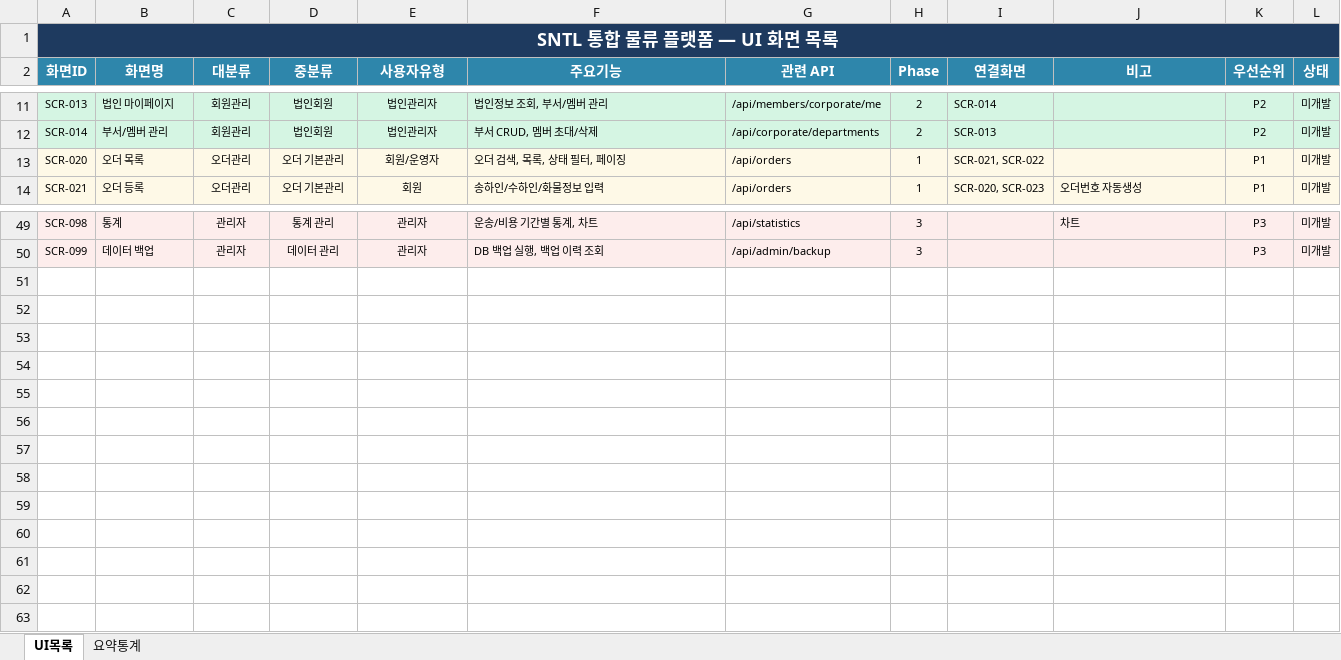
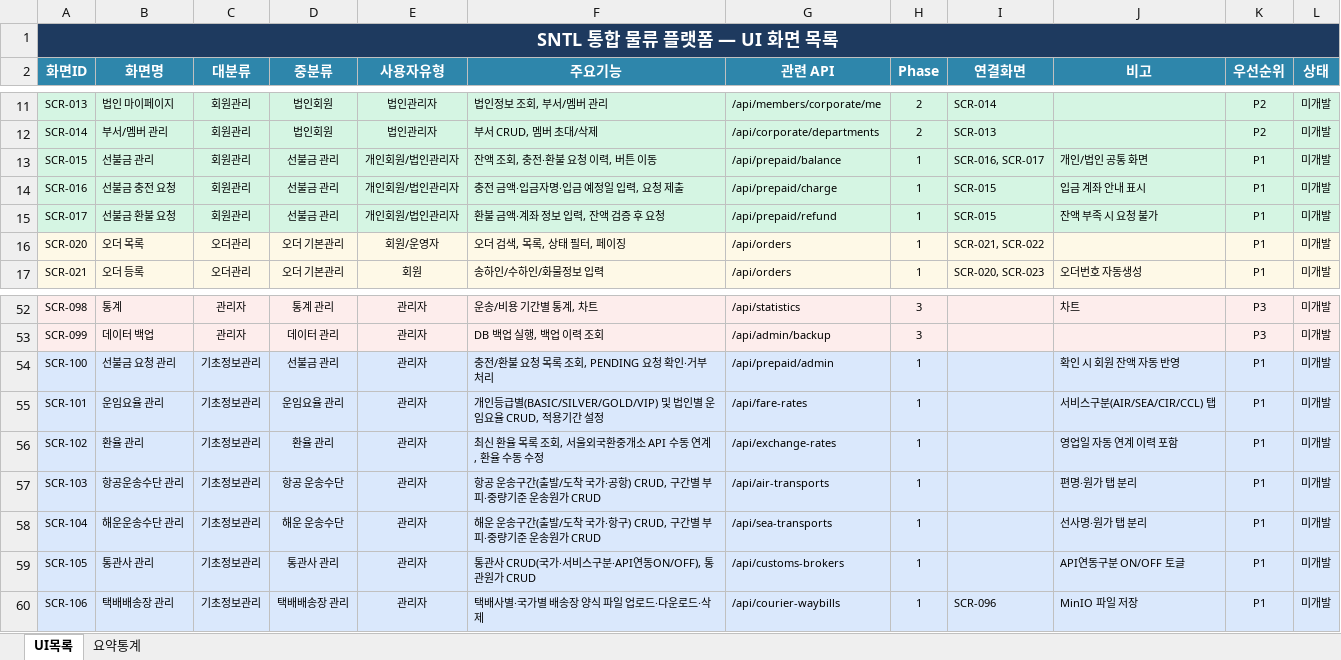
Before and after one commit to jungjs/first_vibe_coding, an Excel workbook: SNTL_UIList.xlsx, sheet UI목록, drawn as a sheet; only a part is shown, gaps mark what is left out; values as stored, in another font and other column widths than the file's, no borders; the diff names each change by its address in the sheet, - before the commit and + after, or states it on an @@ line.

```diff
--- a/SNTL_UIList.xlsx (sheet UI목록)
+++ b/SNTL_UIList.xlsx (sheet UI목록)
+row 13: SCR-015 | 선불금 관리 | 회원관리 | 선불금 관리 | 개인회원/법인관리자 | 잔액 조회, 충전·환불 요청 이력, 버튼 이동 | /api/prepaid/balance | 1 | SCR-016, SCR-017 | 개인/법인 공통 화면 | P1 | 미개발
+row 14: SCR-016 | 선불금 충전 요청 | 회원관리 | 선불금 관리 | 개인회원/법인관리자 | 충전 금액·입금자명·입금 예정일 입력, 요청 제출 | /api/prepaid/charge | 1 | SCR-015 | 입금 계좌 안내 표시 | P1 | 미개발
+row 15: SCR-017 | 선불금 환불 요청 | 회원관리 | 선불금 관리 | 개인회원/법인관리자 | 환불 금액·계좌 정보 입력, 잔액 검증 후 요청 | /api/prepaid/refund | 1 | SCR-015 | 잔액 부족 시 요청 불가 | P1 | 미개발
+row 54: SCR-100 | 선불금 요청 관리 | 기초정보관리 | 선불금 관리 | 관리자 | 충전/환불 요청 목록 조회, PENDING 요청 확인·거부 처리 | /api/prepaid/admin | 1 |  | 확인 시 회원 잔액 자동 반영 | P1 | 미개발
+row 55: SCR-101 | 운임요율 관리 | 기초정보관리 | 운임요율 관리 | 관리자 | 개인등급별(BASIC/SILVER/GOLD/VIP) 및 법인별 운임요율 CRUD, 적용기간 설정 | /api/fare-rates | 1 |  | 서비스구분(AIR/SEA/CIR/CCL) 탭 | P1 | 미개발
+row 56: SCR-102 | 환율 관리 | 기초정보관리 | 환율 관리 | 관리자 | 최신 환율 목록 조회, 서울외국환중개소 API 수동 연계, 환율 수동 수정 | /api/exchange-rates | 1 |  | 영업일 자동 연계 이력 포함 | P1 | 미개발
+row 57: SCR-103 | 항공운송수단 관리 | 기초정보관리 | 항공 운송수단 | 관리자 | 항공 운송구간(출발/도착 국가·공항) CRUD, 구간별 부피·중량기준 운송원가 CRUD | /api/air-transports | 1 |  | 편명·원가 탭 분리 | P1 | 미개발
+row 58: SCR-104 | 해운운송수단 관리 | 기초정보관리 | 해운 운송수단 | 관리자 | 해운 운송구간(출발/도착 국가·항구) CRUD, 구간별 부피·중량기준 운송원가 CRUD | /api/sea-transports | 1 |  | 선사명·원가 탭 분리 | P1 | 미개발
+row 59: SCR-105 | 통관사 관리 | 기초정보관리 | 통관사 관리 | 관리자 | 통관사 CRUD(국가·서비스구분·API연동ON/OFF), 통관원가 CRUD | /api/customs-brokers | 1 |  | API연동구분 ON/OFF 토글 | P1 | 미개발
+row 60: SCR-106 | 택배배송장 관리 | 기초정보관리 | 택배배송장 관리 | 관리자 | 택배사별·국가별 배송장 양식 파일 업로드·다운로드·삭제 | /api/courier-waybills | 1 | SCR-096 | MinIO 파일 저장 | P1 | 미개발
```
Also changed, not shown: sheet 요약통계, 3 other files.
